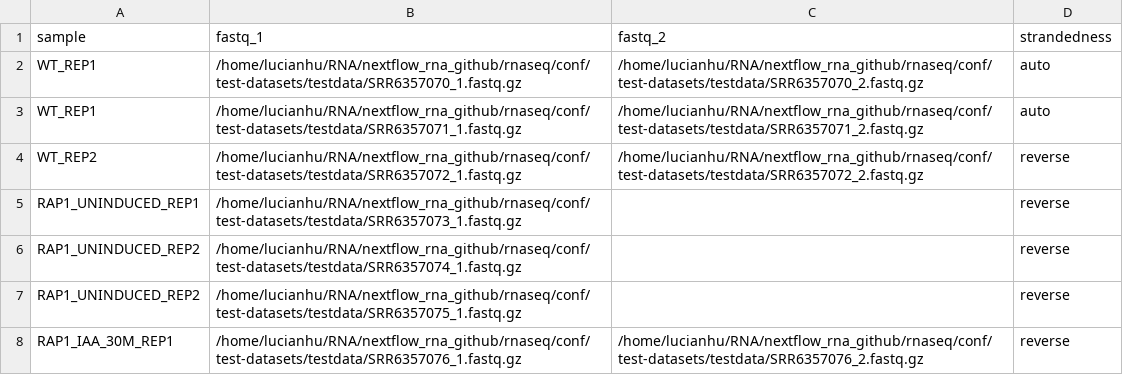
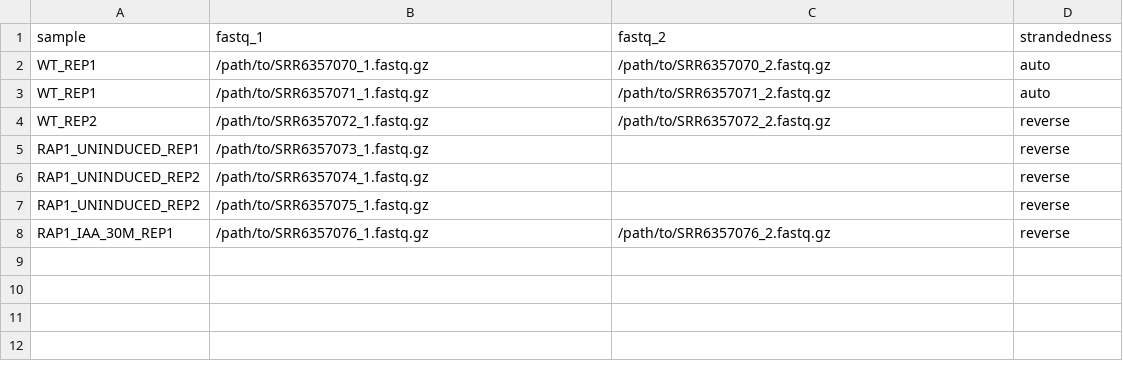
Before and after one commit to lucianhu/rnaseq, a CSV file: conf/test-datasets/samplesheet_test.csv, drawn as a sheet.

Commit message:
recover test.config

```diff
--- a/conf/test-datasets/samplesheet_test.csv
+++ b/conf/test-datasets/samplesheet_test.csv
@@ -1,8 +1,8 @@
 sample,fastq_1,fastq_2,strandedness
-WT_REP1,/home/lucianhu/RNA/nextflow_rna_github/rnaseq/conf/test-datasets/testdata/SRR6357070_1.fastq.gz,/home/lucianhu/RNA/nextflow_rna_github/rnaseq/conf/test-datasets/testdata/SRR6357070_2.fastq.gz,auto
-WT_REP1,/home/lucianhu/RNA/nextflow_rna_github/rnaseq/conf/test-datasets/testdata/SRR6357071_1.fastq.gz,/home/lucianhu/RNA/nextflow_rna_github/rnaseq/conf/test-datasets/testdata/SRR6357071_2.fastq.gz,auto
-WT_REP2,/home/lucianhu/RNA/nextflow_rna_github/rnaseq/conf/test-datasets/testdata/SRR6357072_1.fastq.gz,/home/lucianhu/RNA/nextflow_rna_github/rnaseq/conf/test-datasets/testdata/SRR6357072_2.fastq.gz,reverse
-RAP1_UNINDUCED_REP1,/home/lucianhu/RNA/nextflow_rna_github/rnaseq/conf/test-datasets/testdata/SRR6357073_1.fastq.gz,,reverse
-RAP1_UNINDUCED_REP2,/home/lucianhu/RNA/nextflow_rna_github/rnaseq/conf/test-datasets/testdata/SRR6357074_1.fastq.gz,,reverse
-RAP1_UNINDUCED_REP2,/home/lucianhu/RNA/nextflow_rna_github/rnaseq/conf/test-datasets/testdata/SRR6357075_1.fastq.gz,,reverse
-RAP1_IAA_30M_REP1,/home/lucianhu/RNA/nextflow_rna_github/rnaseq/conf/test-datasets/testdata/SRR6357076_1.fastq.gz,/home/lucianhu/RNA/nextflow_rna_github/rnaseq/conf/test-datasets/testdata/SRR6357076_2.fastq.gz,reverse
+WT_REP1,/path/to/SRR6357070_1.fastq.gz,/path/to/SRR6357070_2.fastq.gz,auto
+WT_REP1,/path/to/SRR6357071_1.fastq.gz,/path/to/SRR6357071_2.fastq.gz,auto
+WT_REP2,/path/to/SRR6357072_1.fastq.gz,/path/to/SRR6357072_2.fastq.gz,reverse
+RAP1_UNINDUCED_REP1,/path/to/SRR6357073_1.fastq.gz,,reverse
+RAP1_UNINDUCED_REP2,/path/to/SRR6357074_1.fastq.gz,,reverse
+RAP1_UNINDUCED_REP2,/path/to/SRR6357075_1.fastq.gz,,reverse
+RAP1_IAA_30M_REP1,/path/to/SRR6357076_1.fastq.gz,/path/to/SRR6357076_2.fastq.gz,reverse
```
Also changed, not shown: 1 other file.
